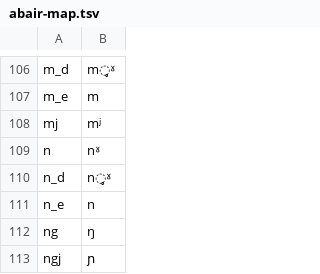
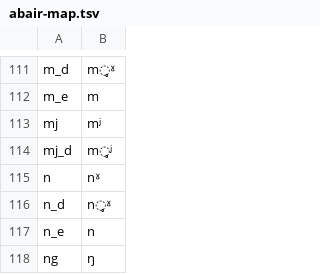
Before and after one commit to jimregan/irish-asr-data, a TSV file: scripts/abair-map.tsv, drawn as a sheet; only a part is shown, gaps mark what is left out; the shorter side is filled out with more unchanged rows; the diff covers the shown part only.

Commit message:
missing phones

```diff
--- a/scripts/abair-map.tsv
+++ b/scripts/abair-map.tsv
@@ -108,2 +113,3 @@ m_e	m
 mj	mʲ
+mj_d	m̥ʲ
 n	nˠ
```
Also changed, not shown: 11 added rows elsewhere in this file.
